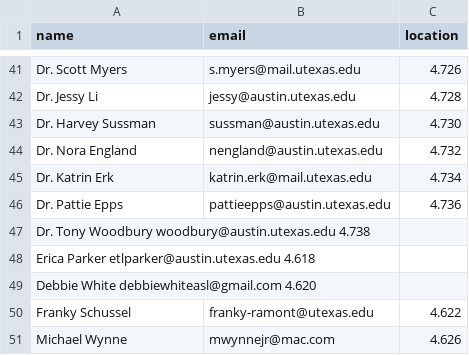
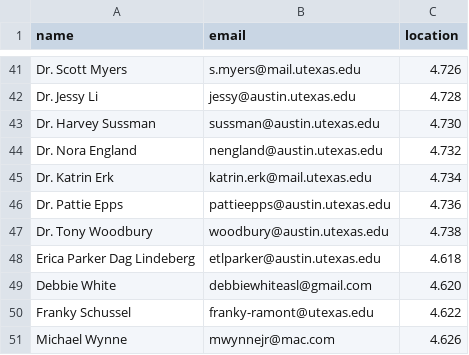
Before and after one commit to linguistics/rlp, a TSV file: people.tsv, drawn as a sheet; only a part is shown, gaps mark what is left out.

Commit message:
Update people.tsv

```diff
--- a/people.tsv
+++ b/people.tsv
@@ -46,5 +46,5 @@ Dr. Katrin Erk	katrin.erk@mail.utexas.edu	4.734
 Dr. Pattie Epps	pattieepps@austin.utexas.edu	4.736
-Dr. Tony Woodbury woodbury@austin.utexas.edu  4.738
-Erica Parker  etlparker@austin.utexas.edu 4.618
-Debbie White  debbiewhiteasl@gmail.com  4.620
+Dr. Tony Woodbury	woodbury@austin.utexas.edu	4.738
+Erica Parker Dag Lindeberg	etlparker@austin.utexas.edu	4.618
+Debbie White	debbiewhiteasl@gmail.com	4.620
 Franky Schussel	franky-ramont@utexas.edu	4.622
```
